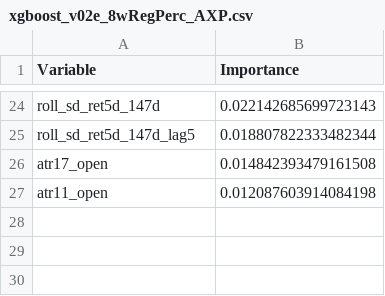
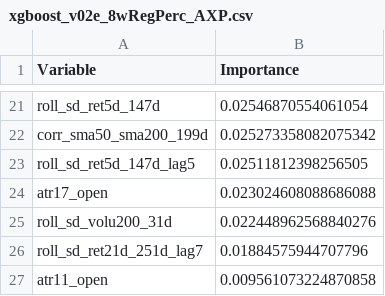
Before and after one commit to fderyckel/quant-sandbox, a CSV file: models/model_vars_imp/xgboost_v02e_8wRegPerc_AXP.csv, drawn as a sheet; only a part is shown, gaps mark what is left out; addresses are those after the commit; the diff covers the shown part only; the diff names each change by its address in the sheet, - before the commit and + after, or states it on an @@ line.

```diff
--- a/models/model_vars_imp/xgboost_v02e_8wRegPerc_AXP.csv
+++ b/models/model_vars_imp/xgboost_v02e_8wRegPerc_AXP.csv
-B21 (Importance): 0.022142685699723143
+B21 (Importance): 0.02546870554061054
+row 22: corr_sma50_sma200_199d | 0.025273358082075342
-B23 (Importance): 0.018807822333482344
+B23 (Importance): 0.02511812398256505
-B24 (Importance): 0.014842393479161508
+B24 (Importance): 0.023024608088686088
+row 25: roll_sd_volu200_31d | 0.022448962568840276
+row 26: roll_sd_ret21d_251d_lag7 | 0.01884575944707796
-B27 (Importance): 0.012087603914084198
+B27 (Importance): 0.009561073224870858
```
Also changed, not shown: 12 added rows, 15 removed rows and 7 edited cells elsewhere in this file, models/model_metrics/xgboost_v02a_8wClass3ile_CVX.csv, models/model_metrics/xgboost_v02e_8wRegPerc_AXP.csv, 25 other files.
